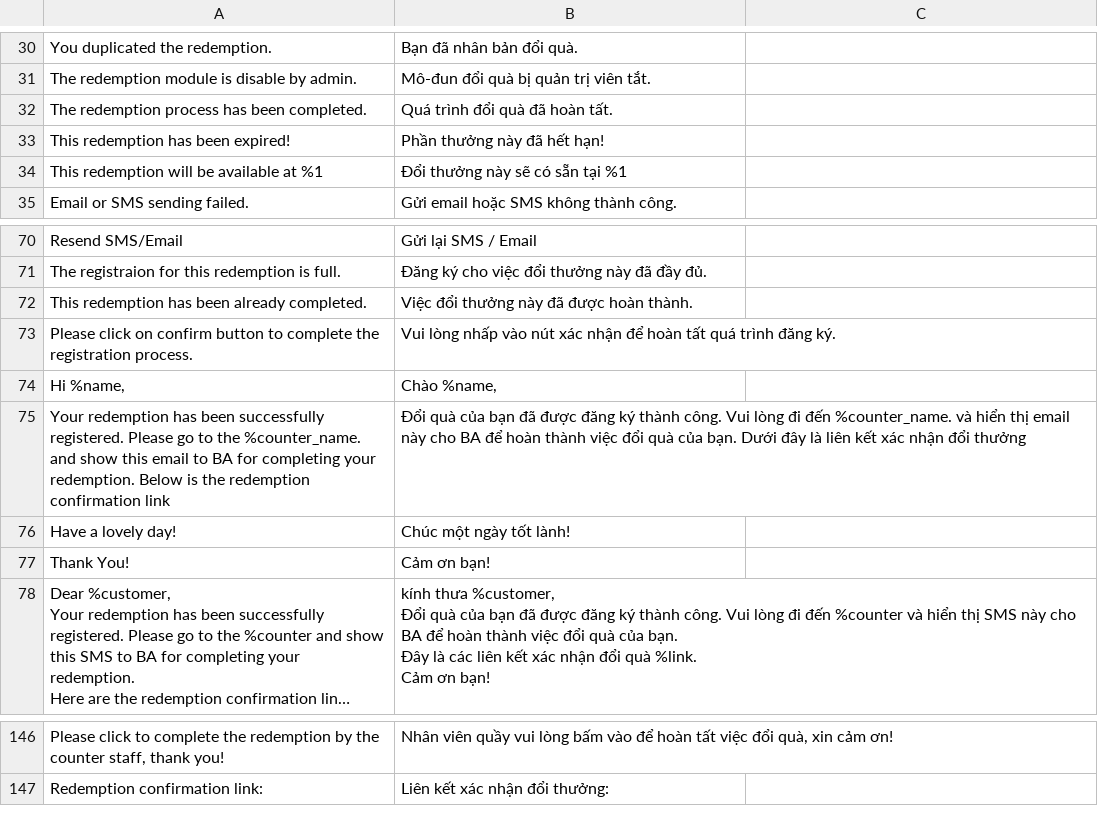
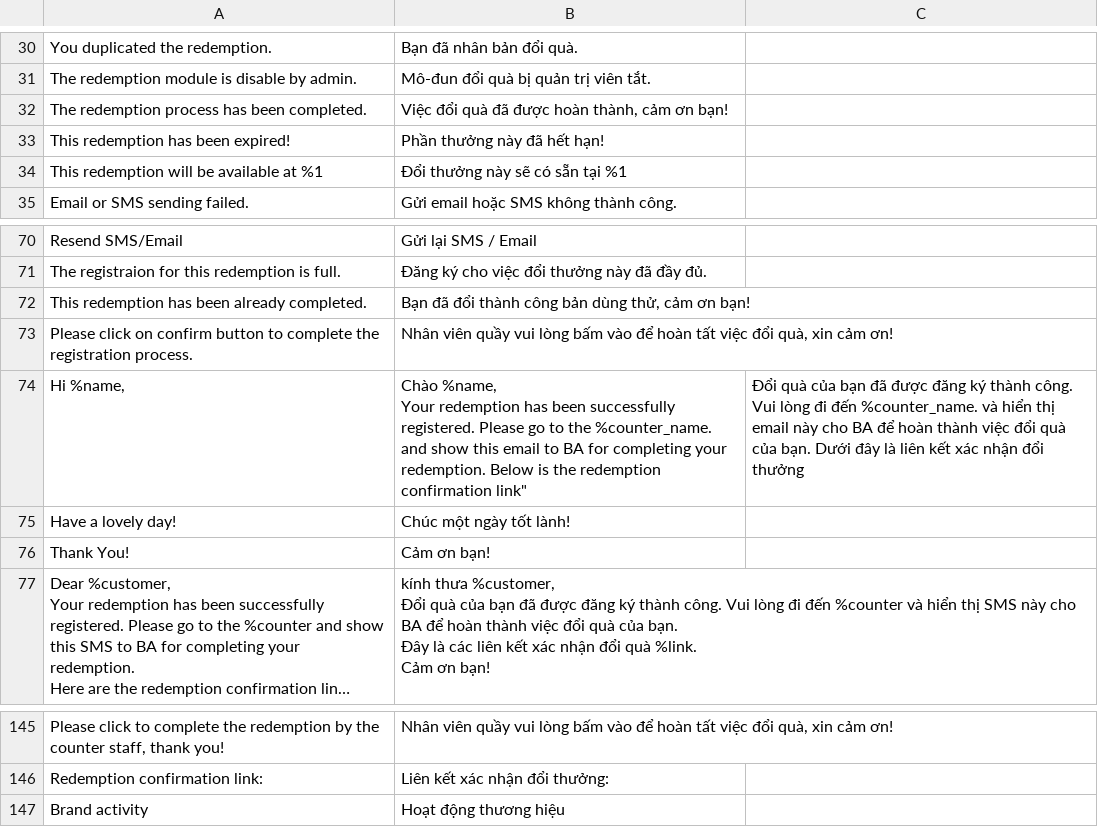
Before and after one commit to congvt305/staging-twap, a CSV file: app/code/Eguana/Redemption/i18n/vi_VN.csv, drawn as a sheet; only a part is shown, gaps mark what is left out; long unchanged cells end in …; removed rows and columns are numbered as before the commit, all else as after; ↵ is a line break in a cell; the diff names each change by its address in the sheet, - before the commit and + after, or states it on an @@ line.

Commit message:
Redemption changes

```diff
--- a/app/code/Eguana/Redemption/i18n/vi_VN.csv
+++ b/app/code/Eguana/Redemption/i18n/vi_VN.csv
-B32: Quá trình đổi quà đã hoàn tất.
+B32: Việc đổi quà đã được hoàn thành, cảm ơn bạn!
-B72: Việc đổi thưởng này đã được hoàn thành.
+B72: Bạn đã đổi thành công bản dùng thử, cảm ơn bạn!
-B73: Vui lòng nhấp vào nút xác nhận để hoàn tất quá trình đăng ký.
+B73: Nhân viên quầy vui lòng bấm vào để hoàn tất việc đổi quà, xin cảm ơn!
-B74: Chào %name,
+B74: Chào %name, ↵ Your redemption has been successfully registered. Please go to the %counter_name. and show this email to BA for completing your redemption. Below is the redemption confirmation link"
-C74: (empty)
+C74: Đổi quà của bạn đã được đăng ký thành công. Vui lòng đi đến %counter_name. và hiển thị email này cho BA để hoàn thành việc đổi quà của bạn. Dưới đây là liên kết xác nhận đổi thưởng
-row 75: Your redemption has been successfully registered. Please go to the %counter_name. and show this email to BA for completing your redemption. Below is the redemption confirmation link | Đổi quà của bạn đã được đăng ký thành công. Vui lòng đi đến %counter_name. và hiển thị email này cho BA để hoàn thành việc đổi quà của bạn. Dưới đây là liên kết xác nhận đổi thưởng
+row 147: Brand activity | Hoạt động thương hiệu
```
Also changed, not shown: 13 other files.
